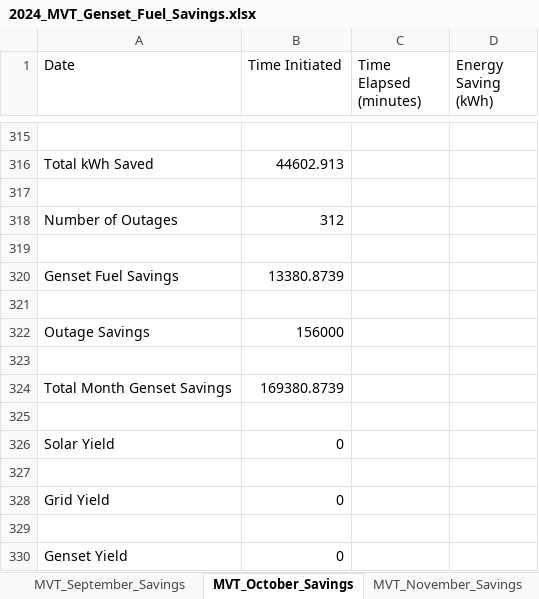
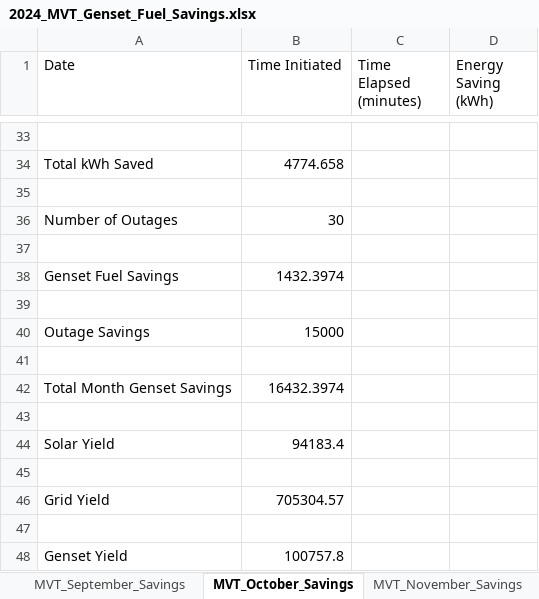
Before and after one commit to tinegachris/energy_savings_calculator, an Excel workbook: results/2024_MVT_Genset_Fuel_Savings.xlsx, sheet MVT_October_Savings, drawn as a sheet; only a part is shown, gaps mark what is left out; values as stored, in another font and other column widths than the file's, no borders; addresses are those after the commit; the diff covers the shown part only; the diff names each change by its address in the sheet, - before the commit and + after, or states it on an @@ line.

```diff
--- a/results/2024_MVT_Genset_Fuel_Savings.xlsx (sheet MVT_October_Savings)
+++ b/results/2024_MVT_Genset_Fuel_Savings.xlsx (sheet MVT_October_Savings)
-B34 (Time Initiated): 44602.913
+B34 (Time Initiated): 4774.658
-B36 (Time Initiated): 312
+B36 (Time Initiated): 30
-B38 (Time Initiated): 13380.8739
+B38 (Time Initiated): 1432.3974
-B40 (Time Initiated): 156000
+B40 (Time Initiated): 15000
-B42 (Time Initiated): 169380.8739
+B42 (Time Initiated): 16432.3974
-B44 (Time Initiated): 0
+B44 (Time Initiated): 94183.4
-B46 (Time Initiated): 0
+B46 (Time Initiated): 705304.57
-B48 (Time Initiated): 0
+B48 (Time Initiated): 100757.8
```
Also changed, not shown: other rows of this sheet, sheet MVT_September_Savings, sheet MVT_June_Savings, sheet MVT_August_Savings, sheet MVT_May_Savings, sheet MVT_November_Savings, sheet MVT_April_Savings, 6 more sheets.
